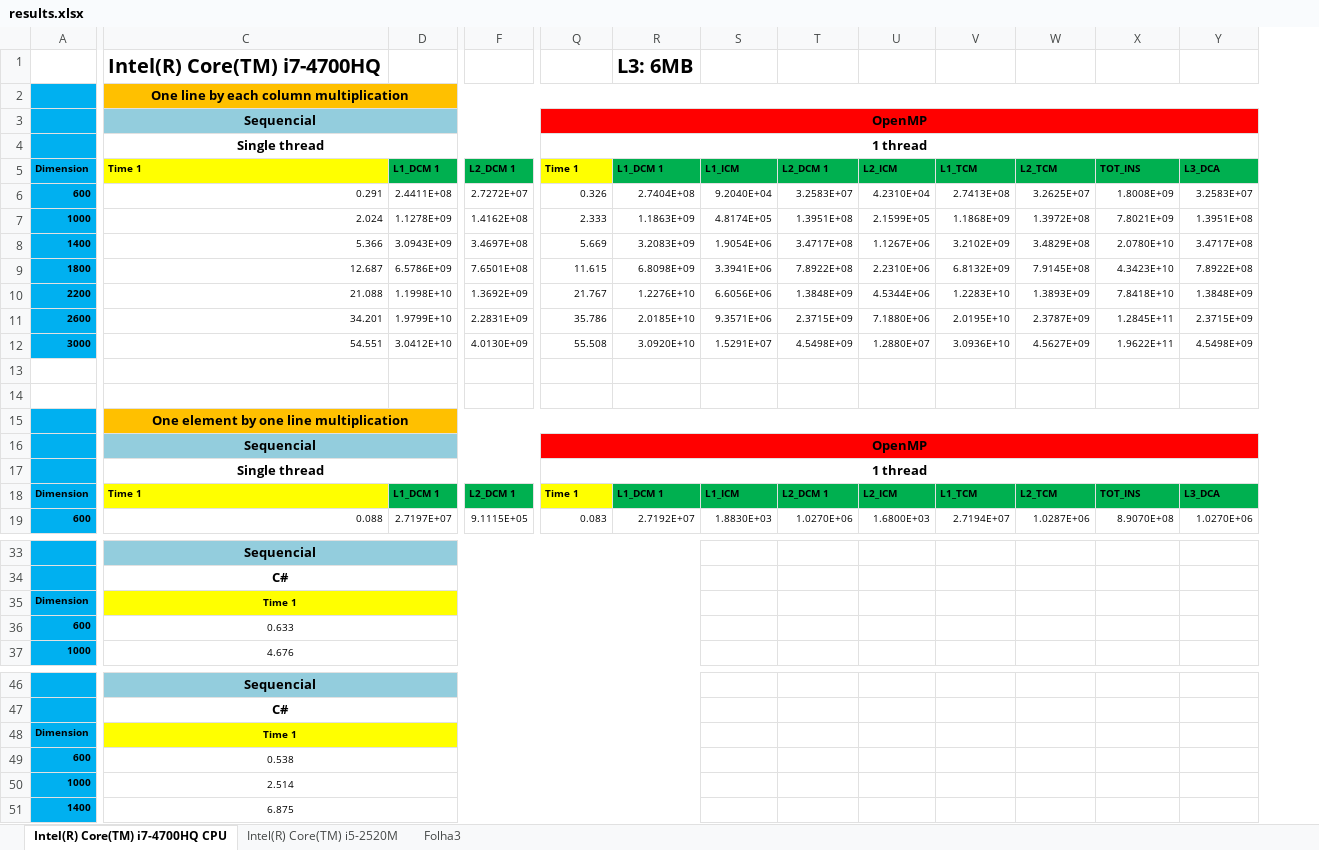
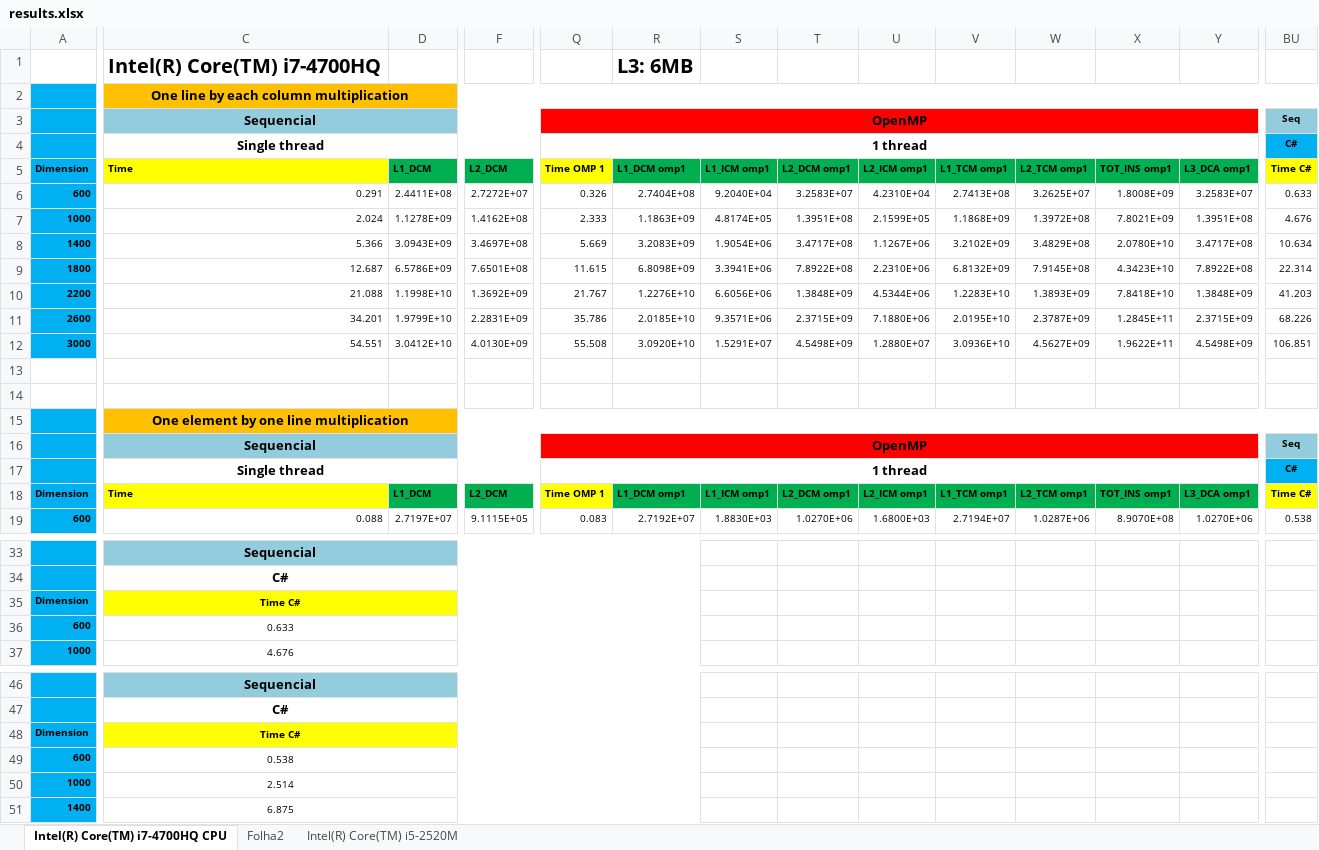
Before and after one commit to joaofpereira/feup-cpar, an Excel workbook: project-1/exercises/results.xlsx, sheet Intel(R) Core(TM) i7-4700HQ CPU, drawn as a sheet; only a part is shown, gaps mark what is left out; values as stored, in another font and other column widths than the file's, no borders; the diff covers the shown part only; the diff names each change by its address in the sheet, - before the commit and + after, or states it on an @@ line.

```diff
--- a/project-1/exercises/results.xlsx (sheet Intel(R) Core(TM) i7-4700HQ CPU)
+++ b/project-1/exercises/results.xlsx (sheet Intel(R) Core(TM) i7-4700HQ CPU)
-sheet tab: Folha3
+sheet tab: Folha2
+column BU (Time C#), rows 3-4: Seq | C#; rows 6-19: 0.633 | 4.676 | 10.634 | 22.314 | 41.203 | 68.226 | 106.851 |  |  |  | Seq | C# | Time C# | 0.538
-C5: Time 1
+C5: Time
-D5: L1_DCM 1
+D5: L1_DCM
-F5: L2_DCM 1
+F5: L2_DCM
-Q5: Time 1
+Q5: Time OMP 1
-R5: L1_DCM 1
+R5: L1_DCM omp1
-S5: L1_ICM
+S5: L1_ICM omp1
-T5: L2_DCM 1
+T5: L2_DCM omp1
-U5: L2_ICM
+U5: L2_ICM omp1
-V5: L1_TCM
+V5: L1_TCM omp1
-W5: L2_TCM
+W5: L2_TCM omp1
-X5: TOT_INS
+X5: TOT_INS omp1
-Y5: L3_DCA
+Y5: L3_DCA omp1
-C18 (Time): Time 1
+C18 (Time): Time
-D18 (L1_DCM): L1_DCM 1
+D18 (L1_DCM): L1_DCM
-F18 (L2_DCM): L2_DCM 1
+F18 (L2_DCM): L2_DCM
-Q18 (Time OMP 1): Time 1
+Q18 (Time OMP 1): Time OMP 1
-R18 (L1_DCM omp1): L1_DCM 1
+R18 (L1_DCM omp1): L1_DCM omp1
-S18 (L1_ICM omp1): L1_ICM
+S18 (L1_ICM omp1): L1_ICM omp1
-T18 (L2_DCM omp1): L2_DCM 1
+T18 (L2_DCM omp1): L2_DCM omp1
-U18 (L2_ICM omp1): L2_ICM
+U18 (L2_ICM omp1): L2_ICM omp1
-V18 (L1_TCM omp1): L1_TCM
+V18 (L1_TCM omp1): L1_TCM omp1
-W18 (L2_TCM omp1): L2_TCM
+W18 (L2_TCM omp1): L2_TCM omp1
-X18 (TOT_INS omp1): TOT_INS
+X18 (TOT_INS omp1): TOT_INS omp1
-Y18 (L3_DCA omp1): L3_DCA
+Y18 (L3_DCA omp1): L3_DCA omp1
-C35 (Time): Time 1
+C35 (Time): Time C#
-C48 (Time): Time 1
+C48 (Time): Time C#
```
Also changed, not shown: 96 edited cells elsewhere in this sheet, sheet Intel(R) Core(TM) i5-2520M, charts or pictures.
